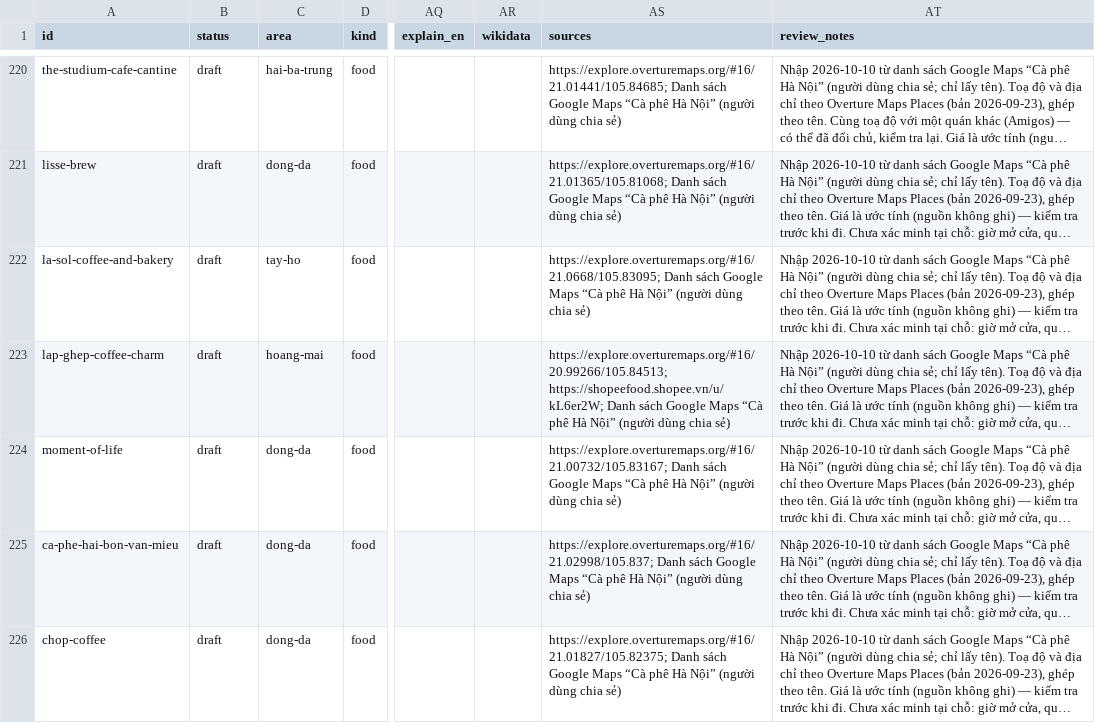
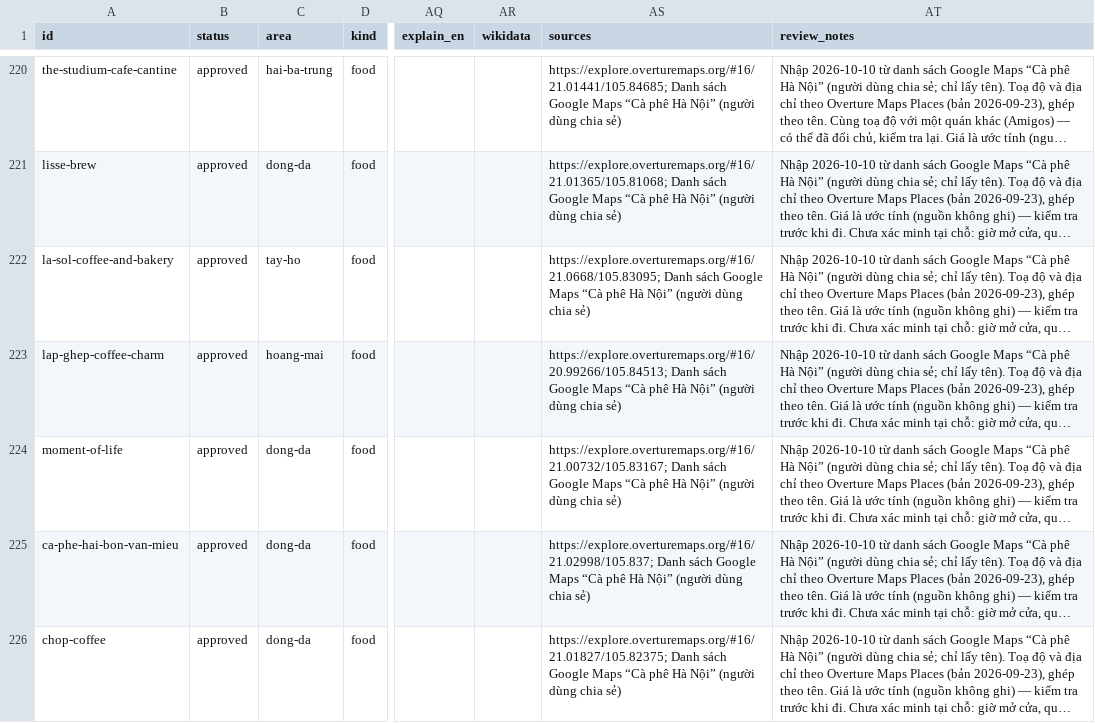
Before and after one commit to KhoaNghiNoahDang/VNExplore, a CSV file: Data/sheets/places.csv, drawn as a sheet; only a part is shown, gaps mark what is left out; long unchanged cells end in …; the diff covers the shown part only; the diff names each change by its address in the sheet, - before the commit and + after, or states it on an @@ line.

```diff
--- a/Data/sheets/places.csv
+++ b/Data/sheets/places.csv
-B220:B226 (status): draft
+B220:B226 (status): approved
-AS223 (sources): https://explore.overturemaps.org/#16/20.99266/105.84513; https://shopeefood.shopee.vn/u/kL6er2W; Danh sách…
+AS223 (sources): https://explore.overturemaps.org/#16/20.99266/105.84513; Danh sách…
```
Also changed, not shown: 69 edited cells elsewhere in this file, 3 other files.
